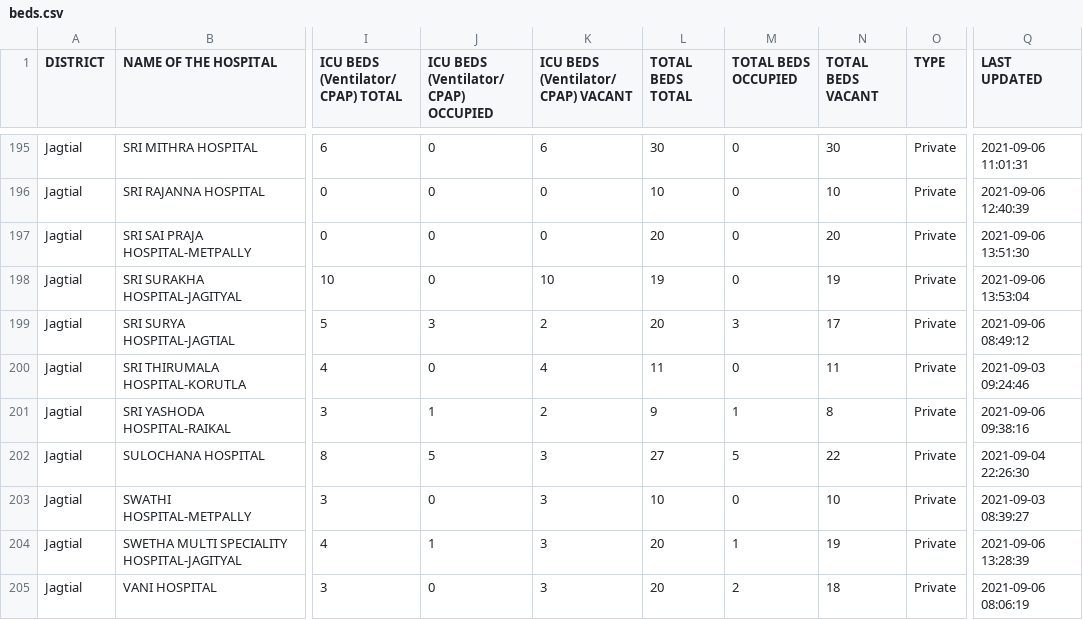
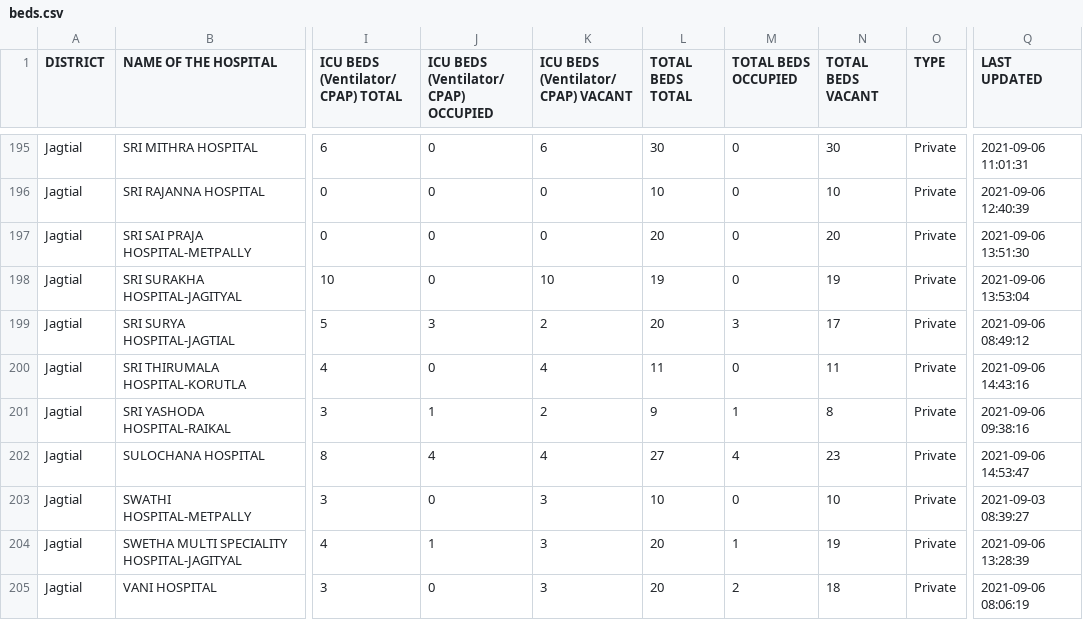
Before and after one commit to neshkatrapati/covid-telangana.github.io, a CSV file: data/beds.csv, drawn as a sheet; only a part is shown, gaps mark what is left out; the diff covers the shown part only; the diff names each change by its address in the sheet, - before the commit and + after, or states it on an @@ line.

```diff
--- a/data/beds.csv
+++ b/data/beds.csv
-Q200 (LAST UPDATED): 2021-09-03 09:24:46
+Q200 (LAST UPDATED): 2021-09-06 14:43:16
-J202: 5
+J202: 4
-K202: 3
+K202: 4
-M202 (TOTAL BEDS OCCUPIED): 5
+M202 (TOTAL BEDS OCCUPIED): 4
-N202 (TOTAL BEDS VACANT): 22
+N202 (TOTAL BEDS VACANT): 23
-Q202 (LAST UPDATED): 2021-09-04 22:26:30
+Q202 (LAST UPDATED): 2021-09-06 14:53:47
```
Also changed, not shown: 64 edited cells elsewhere in this file.
